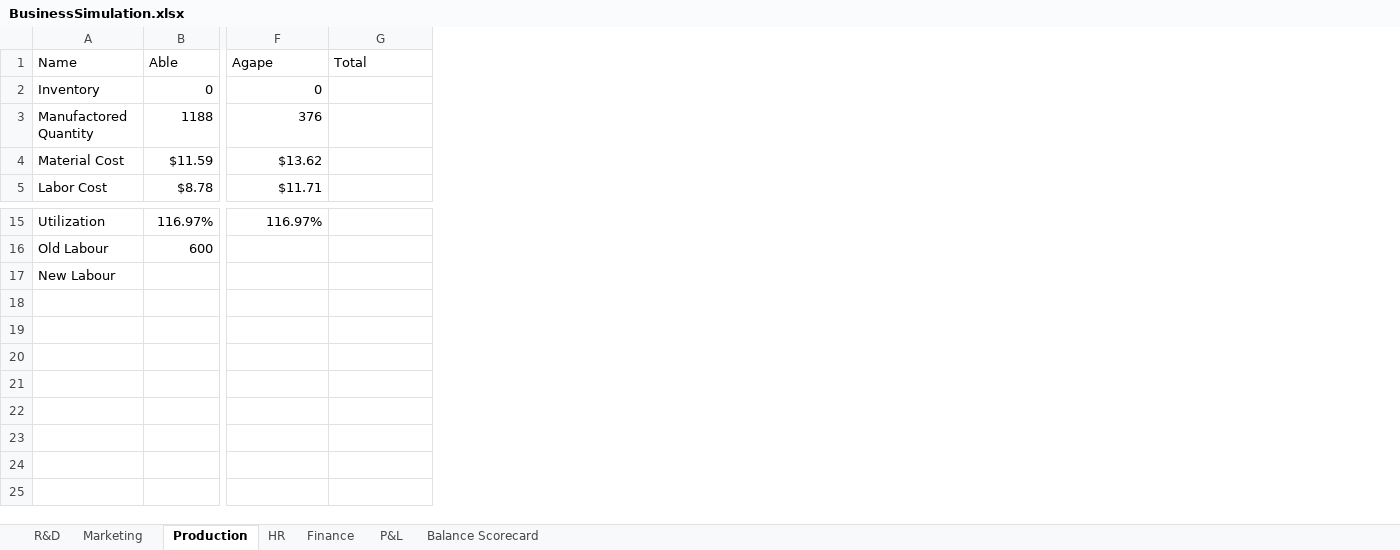
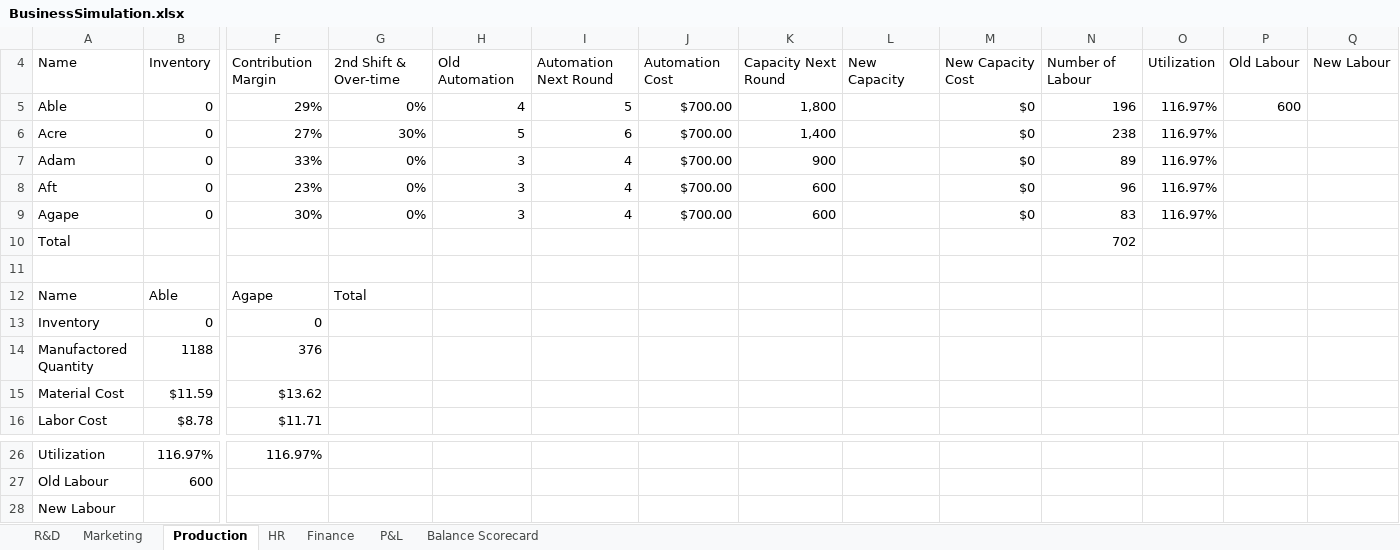
Before and after one commit to dj-death/edu-sim, an Excel workbook: Documents/BusinessSimulation.xlsx, sheet Production, drawn as a sheet; only a part is shown, gaps mark what is left out; values as stored, in another font and other column widths than the file's, no borders; removed rows and columns are numbered as before the commit, all else as after; rows hold the shown columns only; the diff names each change by its address in the sheet, - before the commit and + after, or states it on an @@ line.

```diff
--- a/Documents/BusinessSimulation.xlsx (sheet Production)
+++ b/Documents/BusinessSimulation.xlsx (sheet Production)
+column H, empty
+column I, empty
+column J, empty
+column K, empty
+column L, empty
+column M, empty
+column N, empty
+column O, empty
+column P, empty
+column Q, empty
+row 4: Name | Inventory | Contribution Margin | 2nd Shift & Over-time | Old Automation | Automation Next Round | Automation Cost | Capacity Next Round | New Capacity | New Capacity Cost | Number of Labour | Utilization | Old Labour | New Labour
+row 5: Able | 0 | 29% | 0% | 4 | 5 | $700.00 | 1,800 |  | $0 | 196 | 116.97% | 600
+row 6: Acre | 0 | 27% | 30% | 5 | 6 | $700.00 | 1,400 |  | $0 | 238 | 116.97%
+row 7: Adam | 0 | 33% | 0% | 3 | 4 | $700.00 | 900 |  | $0 | 89 | 116.97%
+row 8: Aft | 0 | 23% | 0% | 3 | 4 | $700.00 | 600 |  | $0 | 96 | 116.97%
+row 9: Agape | 0 | 30% | 0% | 3 | 4 | $700.00 | 600 |  | $0 | 83 | 116.97%
+row 10: Total |  |  |  |  |  |  |  |  |  | 702
+row 11: (empty)
-row 18: (empty)
```
Also changed, not shown: formulas that keep their value, 22 other files.
